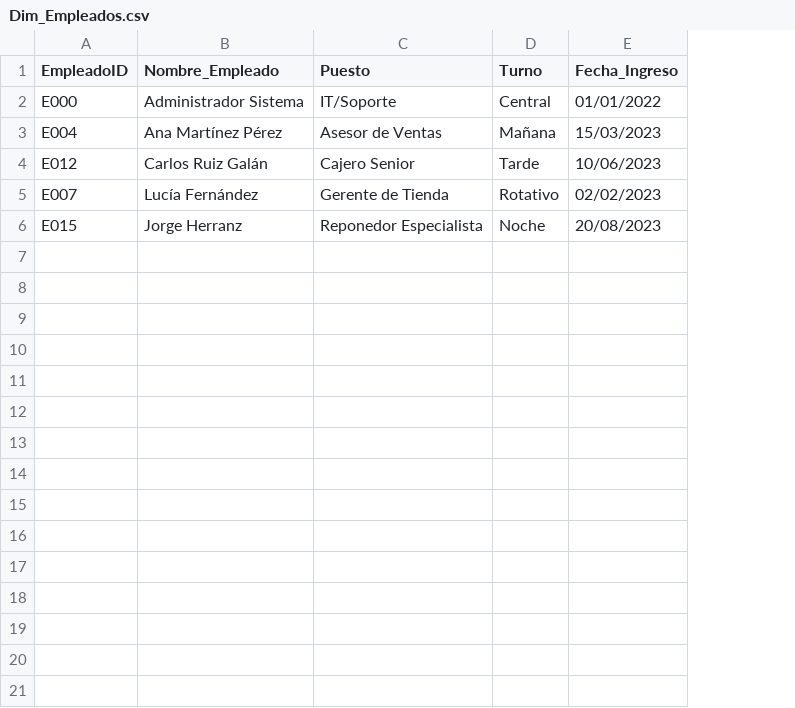
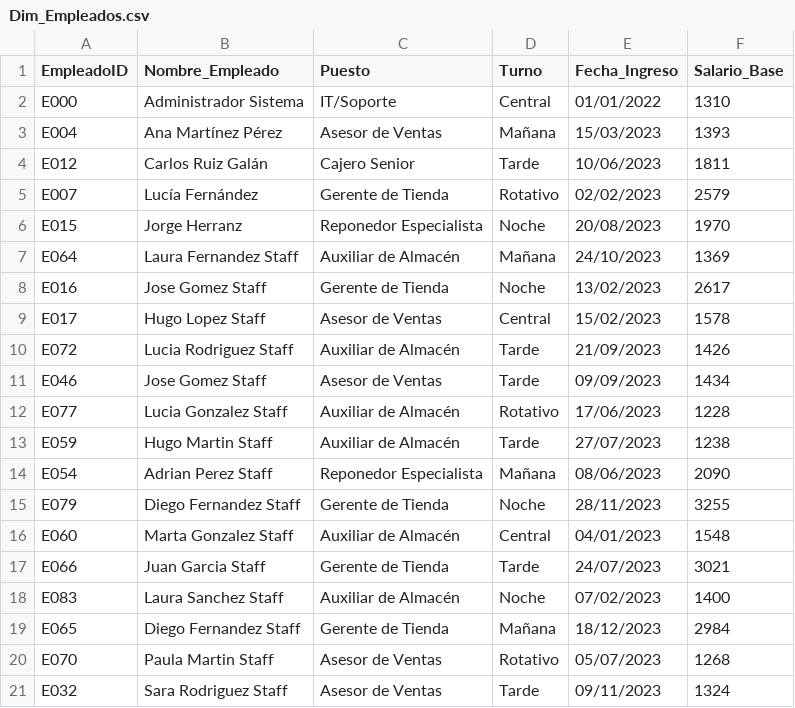
Before and after one commit to dap0ry/ProyectoBI, a CSV file: datos/Dim_Empleados.csv, drawn as a sheet; the diff names each change by its address in the sheet, - before the commit and + after, or states it on an @@ line.

```diff
--- a/datos/Dim_Empleados.csv
+++ b/datos/Dim_Empleados.csv
+column F (Salario_Base), rows 2-6: 1310 | 1393 | 1811 | 2579 | 1970
+row 7: E064 | Laura Fernandez Staff | Auxiliar de Almacén | Mañana | 24/10/2023 | 1369
+row 8: E016 | Jose Gomez Staff | Gerente de Tienda | Noche | 13/02/2023 | 2617
+row 9: E017 | Hugo Lopez Staff | Asesor de Ventas | Central | 15/02/2023 | 1578
+row 10: E072 | Lucia Rodriguez Staff | Auxiliar de Almacén | Tarde | 21/09/2023 | 1426
+row 11: E046 | Jose Gomez Staff | Asesor de Ventas | Tarde | 09/09/2023 | 1434
+row 12: E077 | Lucia Gonzalez Staff | Auxiliar de Almacén | Rotativo | 17/06/2023 | 1228
+row 13: E059 | Hugo Martin Staff | Auxiliar de Almacén | Tarde | 27/07/2023 | 1238
+row 14: E054 | Adrian Perez Staff | Reponedor Especialista | Mañana | 08/06/2023 | 2090
+row 15: E079 | Diego Fernandez Staff | Gerente de Tienda | Noche | 28/11/2023 | 3255
+row 16: E060 | Marta Gonzalez Staff | Auxiliar de Almacén | Central | 04/01/2023 | 1548
+row 17: E066 | Juan Garcia Staff | Gerente de Tienda | Tarde | 24/07/2023 | 3021
+row 18: E083 | Laura Sanchez Staff | Auxiliar de Almacén | Noche | 07/02/2023 | 1400
+row 19: E065 | Diego Fernandez Staff | Gerente de Tienda | Mañana | 18/12/2023 | 2984
+row 20: E070 | Paula Martin Staff | Asesor de Ventas | Rotativo | 05/07/2023 | 1268
+row 21: E032 | Sara Rodriguez Staff | Asesor de Ventas | Tarde | 09/11/2023 | 1324
```
Also changed, not shown: datos/Dim_Clientes.csv, datos/Dim_Productos.csv, 2 other files.
